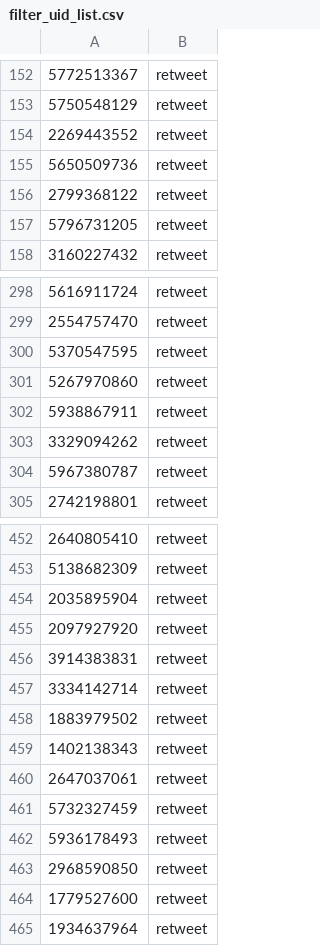
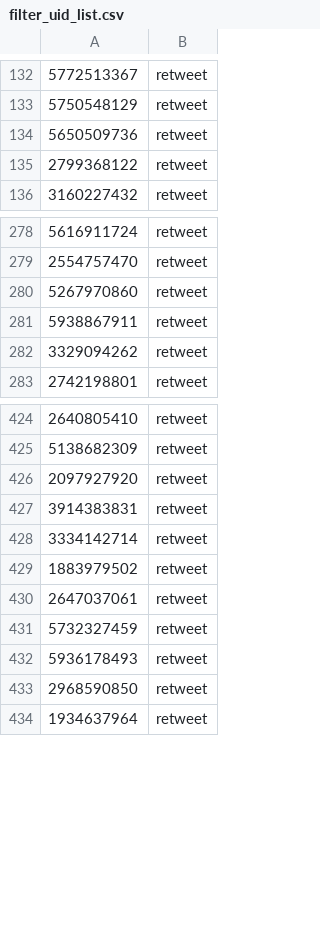
Before and after one commit to jianjian0dandan/knowledge_revised, a CSV file: knowledge/cron/recommentation_in/filter_uid_list.csv, drawn as a sheet; only a part is shown, gaps mark what is left out; removed rows and columns are numbered as before the commit, all else as after; the diff covers the shown part only; the diff names each change by its address in the sheet, - before the commit and + after, or states it on an @@ line.

```diff
--- a/knowledge/cron/recommentation_in/filter_uid_list.csv
+++ b/knowledge/cron/recommentation_in/filter_uid_list.csv
-row 154: 2269443552 | retweet
-row 157: 5796731205 | retweet
-row 300: 5370547595 | retweet
-row 304: 5967380787 | retweet
-row 454: 2035895904 | retweet
-row 459: 1402138343 | retweet
-row 464: 1779527600 | retweet
```
Also changed, not shown: 6 added rows, 66 removed rows, 13 moved rows and 6 edited cells elsewhere in this file, 3 other files.
